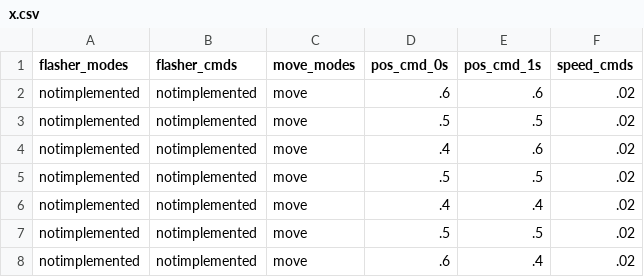
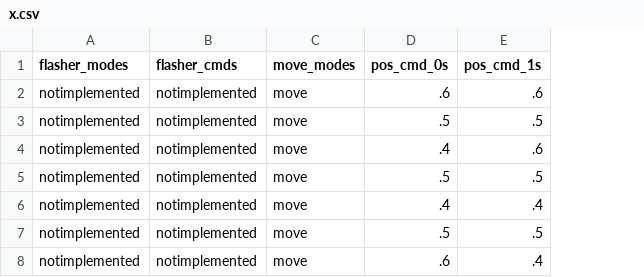
Before and after one commit to evanmayer/hotspot, a CSV file: data/input/profiles/x.csv, drawn as a sheet; the diff names each change by its address in the sheet, - before the commit and + after, or states it on an @@ line.

Commit message:
remove async motor commanding and everything related to speed control

```diff
--- a/data/input/profiles/x.csv
+++ b/data/input/profiles/x.csv
-column F (speed_cmds), rows 2-8: all .02
```
Also changed, not shown: data/input/profiles/box.csv, 12 other files.
